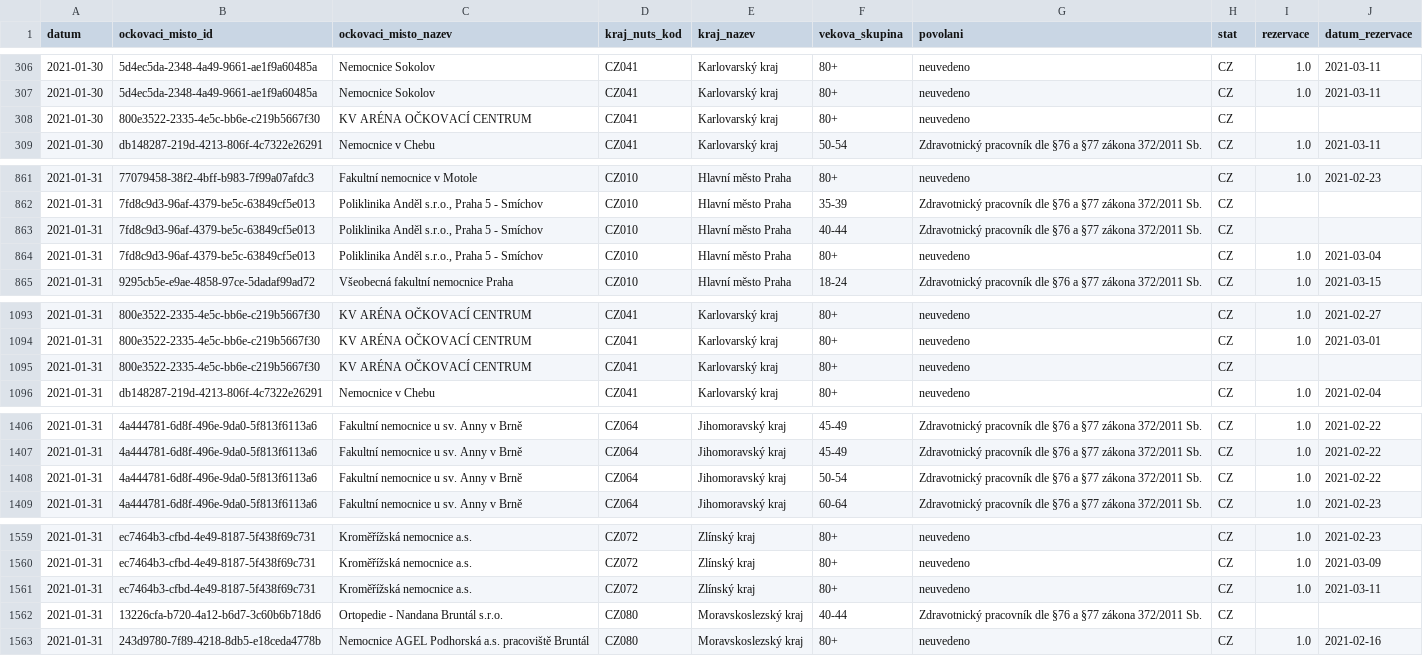
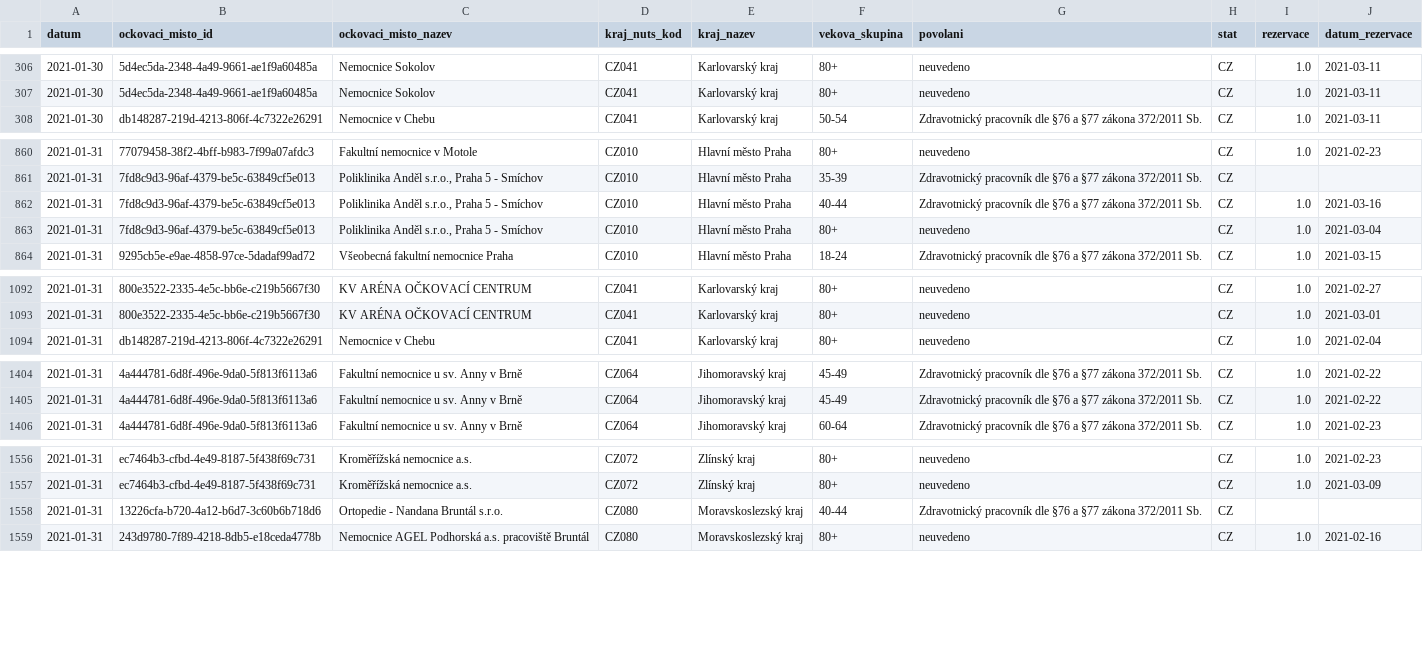
Before and after one commit to michalskop/mzcr-cz-covid-19-data, a CSV file: ockovani-registrace_2021-01-3_v1.csv, drawn as a sheet; only a part is shown, gaps mark what is left out; the diff covers the shown part only.

```diff
--- a/ockovani-registrace_2021-01-3_v1.csv
+++ b/ockovani-registrace_2021-01-3_v1.csv
@@ -307,3 +307,2 @@ datum,ockovaci_misto_id,ockovaci_misto_nazev,kraj_nuts_kod,kraj_nazev,vekova_sku
 2021-01-30,5d4ec5da-2348-4a49-9661-ae1f9a60485a,Nemocnice Sokolov,CZ041,Karlovarský kraj,80+,neuvedeno,CZ,1.0,2021-03-11
-2021-01-30,800e3522-2335-4e5c-bb6e-c219b5667f30,KV ARÉNA OČKOVACÍ CENTRUM,CZ041,Karlovarský kraj,80+,neuvedeno,CZ,,
 2021-01-30,db148287-219d-4213-806f-4c7322e26291,Nemocnice v Chebu,CZ041,Karlovarský kraj,50-54,Zdravotnický pracovník dle §76 a §77 zákona 372/2011  Sb.,CZ,1.0,2021-03-11
@@ -862,3 +861,3 @@ datum,ockovaci_misto_id,ockovaci_misto_nazev,kraj_nuts_kod,kraj_nazev,vekova_sku
 2021-01-31,7fd8c9d3-96af-4379-be5c-63849cf5e013,"Poliklinika Anděl s.r.o., Praha 5 - Smíchov",CZ010,Hlavní město Praha,35-39,Zdravotnický pracovník dle §76 a §77 zákona 372/2011  Sb.,CZ,,
-2021-01-31,7fd8c9d3-96af-4379-be5c-63849cf5e013,"Poliklinika Anděl s.r.o., Praha 5 - Smíchov",CZ010,Hlavní město Praha,40-44,Zdravotnický pracovník dle §76 a §77 zákona 372/2011  Sb.,CZ,,
+2021-01-31,7fd8c9d3-96af-4379-be5c-63849cf5e013,"Poliklinika Anděl s.r.o., Praha 5 - Smíchov",CZ010,Hlavní město Praha,40-44,Zdravotnický pracovník dle §76 a §77 zákona 372/2011  Sb.,CZ,1.0,2021-03-16
 2021-01-31,7fd8c9d3-96af-4379-be5c-63849cf5e013,"Poliklinika Anděl s.r.o., Praha 5 - Smíchov",CZ010,Hlavní město Praha,80+,neuvedeno,CZ,1.0,2021-03-04
@@ -1094,3 +1093,2 @@ datum,ockovaci_misto_id,ockovaci_misto_nazev,kraj_nuts_kod,kraj_nazev,vekova_sku
 2021-01-31,800e3522-2335-4e5c-bb6e-c219b5667f30,KV ARÉNA OČKOVACÍ CENTRUM,CZ041,Karlovarský kraj,80+,neuvedeno,CZ,1.0,2021-03-01
-2021-01-31,800e3522-2335-4e5c-bb6e-c219b5667f30,KV ARÉNA OČKOVACÍ CENTRUM,CZ041,Karlovarský kraj,80+,neuvedeno,CZ,,
 2021-01-31,db148287-219d-4213-806f-4c7322e26291,Nemocnice v Chebu,CZ041,Karlovarský kraj,80+,neuvedeno,CZ,1.0,2021-02-04
@@ -1407,3 +1405,2 @@ datum,ockovaci_misto_id,ockovaci_misto_nazev,kraj_nuts_kod,kraj_nazev,vekova_sku
 2021-01-31,4a444781-6d8f-496e-9da0-5f813f6113a6,Fakultní nemocnice u sv. Anny v Brně,CZ064,Jihomoravský kraj,45-49,Zdravotnický pracovník dle §76 a §77 zákona 372/2011  Sb.,CZ,1.0,2021-02-22
-2021-01-31,4a444781-6d8f-496e-9da0-5f813f6113a6,Fakultní nemocnice u sv. Anny v Brně,CZ064,Jihomoravský kraj,50-54,Zdravotnický pracovník dle §76 a §77 zákona 372/2011  Sb.,CZ,1.0,2021-02-22
 2021-01-31,4a444781-6d8f-496e-9da0-5f813f6113a6,Fakultní nemocnice u sv. Anny v Brně,CZ064,Jihomoravský kraj,60-64,Zdravotnický pracovník dle §76 a §77 zákona 372/2011  Sb.,CZ,1.0,2021-02-23
@@ -1560,3 +1557,2 @@ datum,ockovaci_misto_id,ockovaci_misto_nazev,kraj_nuts_kod,kraj_nazev,vekova_sku
 2021-01-31,ec7464b3-cfbd-4e49-8187-5f438f69c731,Kroměřížská nemocnice a.s.,CZ072,Zlínský kraj,80+,neuvedeno,CZ,1.0,2021-03-09
-2021-01-31,ec7464b3-cfbd-4e49-8187-5f438f69c731,Kroměřížská nemocnice a.s.,CZ072,Zlínský kraj,80+,neuvedeno,CZ,1.0,2021-03-11
 2021-01-31,13226cfa-b720-4a12-b6d7-3c60b6b718d6,Ortopedie - Nandana Bruntál s.r.o.,CZ080,Moravskoslezský kraj,40-44,Zdravotnický pracovník dle §76 a §77 zákona 372/2011  Sb.,CZ,,
```
Also changed, not shown: 2 edited cells elsewhere in this file, 2 other files.
